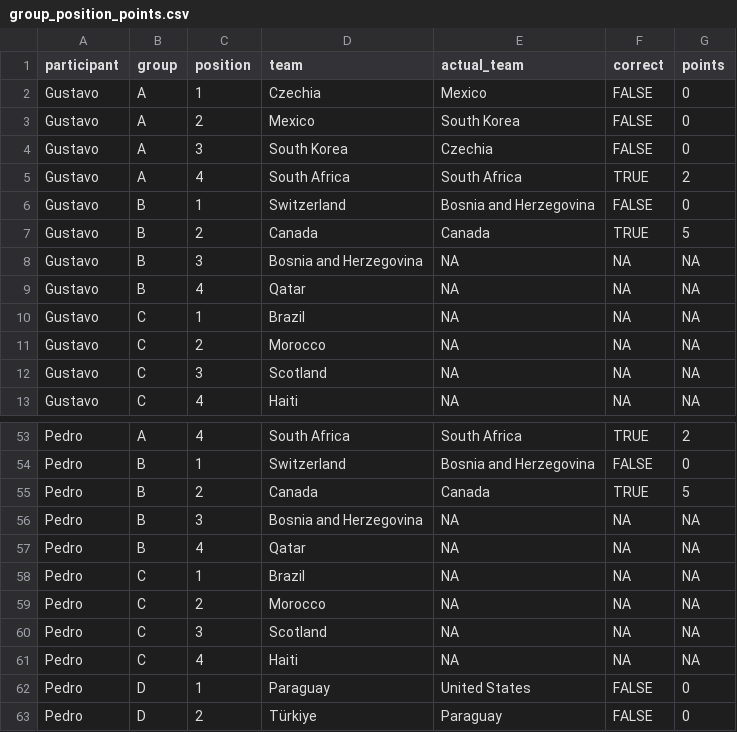
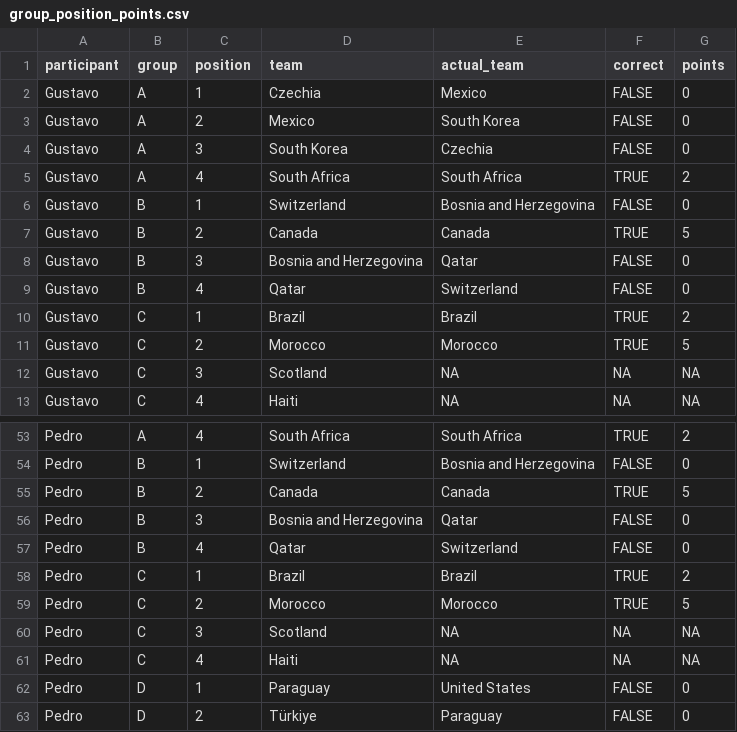
Before and after one commit to pedrosant-anna/bolao-copa-2026-x7q9p, a CSV file: data/scored_outputs/group_position_points.csv, drawn as a sheet; only a part is shown, gaps mark what is left out.

```diff
--- a/data/scored_outputs/group_position_points.csv
+++ b/data/scored_outputs/group_position_points.csv
@@ -7,6 +7,6 @@ Gustavo,B,1,Switzerland,Bosnia and Herzegovina,FALSE,0
 Gustavo,B,2,Canada,Canada,TRUE,5
-Gustavo,B,3,Bosnia and Herzegovina,NA,NA,NA
-Gustavo,B,4,Qatar,NA,NA,NA
-Gustavo,C,1,Brazil,NA,NA,NA
-Gustavo,C,2,Morocco,NA,NA,NA
+Gustavo,B,3,Bosnia and Herzegovina,Qatar,FALSE,0
+Gustavo,B,4,Qatar,Switzerland,FALSE,0
+Gustavo,C,1,Brazil,Brazil,TRUE,2
+Gustavo,C,2,Morocco,Morocco,TRUE,5
 Gustavo,C,3,Scotland,NA,NA,NA
@@ -55,6 +55,6 @@ Pedro,B,1,Switzerland,Bosnia and Herzegovina,FALSE,0
 Pedro,B,2,Canada,Canada,TRUE,5
-Pedro,B,3,Bosnia and Herzegovina,NA,NA,NA
-Pedro,B,4,Qatar,NA,NA,NA
-Pedro,C,1,Brazil,NA,NA,NA
-Pedro,C,2,Morocco,NA,NA,NA
+Pedro,B,3,Bosnia and Herzegovina,Qatar,FALSE,0
+Pedro,B,4,Qatar,Switzerland,FALSE,0
+Pedro,C,1,Brazil,Brazil,TRUE,2
+Pedro,C,2,Morocco,Morocco,TRUE,5
 Pedro,C,3,Scotland,NA,NA,NA
```
Also changed, not shown: data/results/actual_results.csv, data/scored_outputs/leaderboard.csv, 5 other files.
